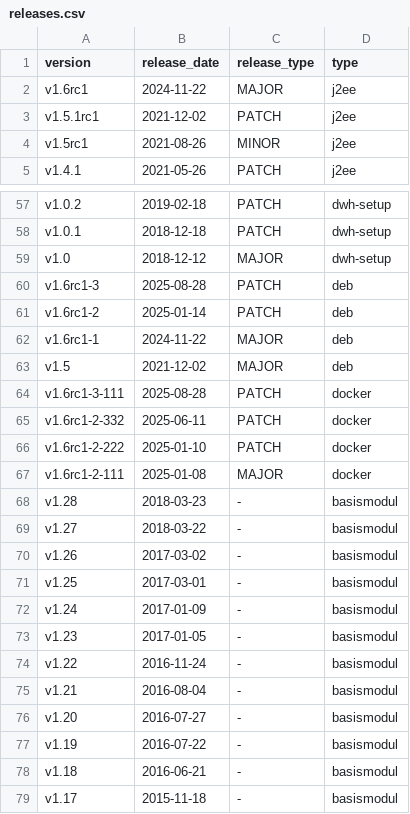
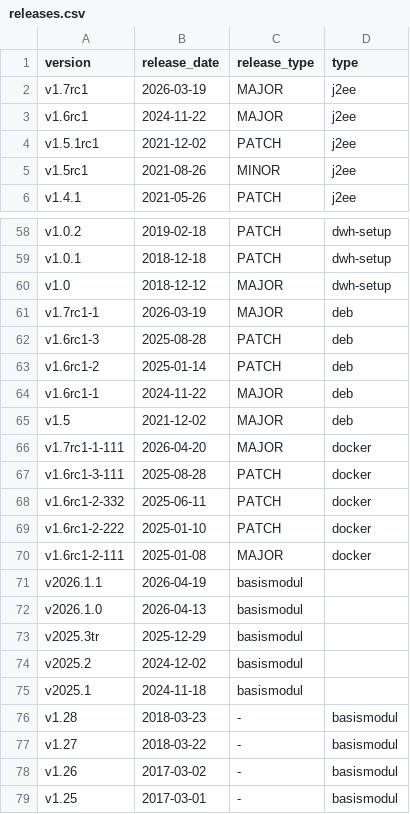
Before and after one commit to rwth-imi/aktin-framework-operational-analytics, a CSV file: resources/releases.csv, drawn as a sheet; only a part is shown, gaps mark what is left out; the shorter side is filled out with more unchanged rows; the diff names each change by its address in the sheet, - before the commit and + after, or states it on an @@ line.

Commit message:
chore: updated releases csv files with info from github

```diff
--- a/resources/releases.csv
+++ b/resources/releases.csv
+row 2: v1.7rc1 | 2026-03-19 | MAJOR | j2ee
+row 61: v1.7rc1-1 | 2026-03-19 | MAJOR | deb
+row 66: v1.7rc1-1-111 | 2026-04-20 | MAJOR | docker
+row 71: v2026.1.1 | 2026-04-19 | basismodul
+row 72: v2026.1.0 | 2026-04-13 | basismodul
+row 73: v2025.3tr | 2025-12-29 | basismodul
+row 74: v2025.2 | 2024-12-02 | basismodul
+row 75: v2025.1 | 2024-11-18 | basismodul
```
Also changed, not shown: resources/modified_releases.csv.
